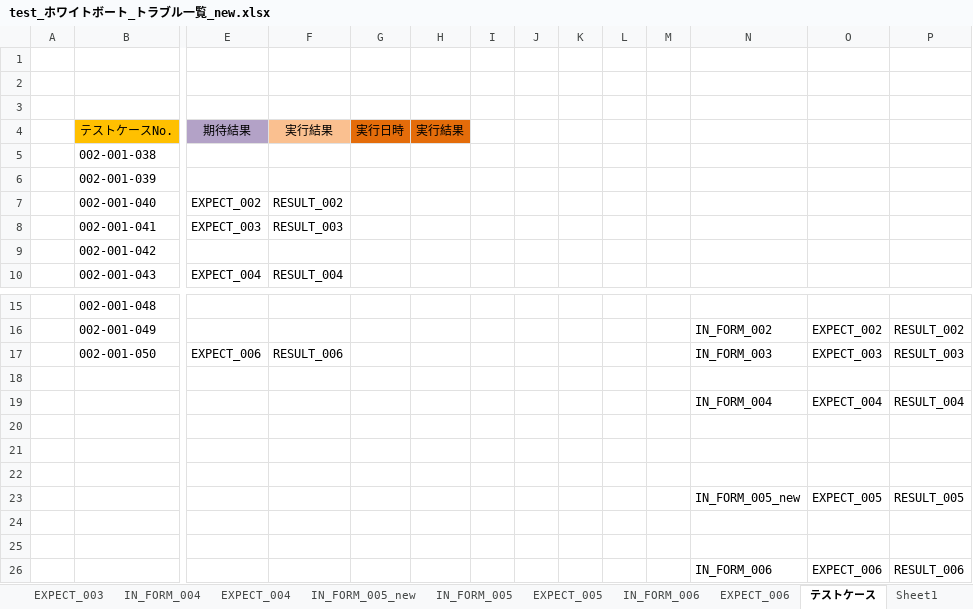
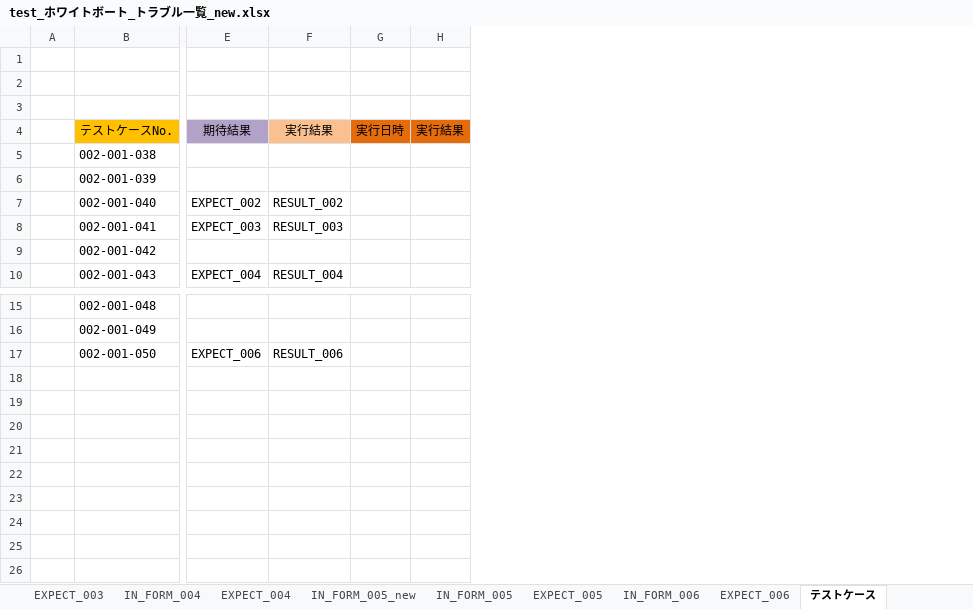
Before and after one commit to ebusiness/areaparking-test, an Excel workbook: test_物件管理/已完成/test_ホワイトボート_トラブル一覧_new.xlsx, sheet テストケース, drawn as a sheet; only a part is shown, gaps mark what is left out; values as stored, in another font and other column widths than the file's, no borders; rows hold the shown columns only; the diff names each change by its address in the sheet, - before the commit and + after, or states it on an @@ line.

```diff
--- a/test_物件管理/已完成/test_ホワイトボート_トラブル一覧_new.xlsx (sheet テストケース)
+++ b/test_物件管理/已完成/test_ホワイトボート_トラブル一覧_new.xlsx (sheet テストケース)
-sheet tab: Sheet1
-column I, empty
-column J, empty
-column K, empty
-column L, empty
-column M, empty
-column N, rows 16-17: IN_FORM_002 | IN_FORM_003
-column O, rows 16-17: EXPECT_002 | EXPECT_003
-column P, rows 16-17: RESULT_002 | RESULT_003
-row 18: (empty)
-row 19:  |  |  |  |  |  |  |  |  |  |  | IN_FORM_004 | EXPECT_004 | RESULT_004
-row 20: (empty)
-row 21: (empty)
-row 22: (empty)
-row 23:  |  |  |  |  |  |  |  |  |  |  | IN_FORM_005_new | EXPECT_005 | RESULT_005
-row 24: (empty)
-row 25: (empty)
-row 26:  |  |  |  |  |  |  |  |  |  |  | IN_FORM_006 | EXPECT_006 | RESULT_006
```
Also changed, not shown: 1 other file.
